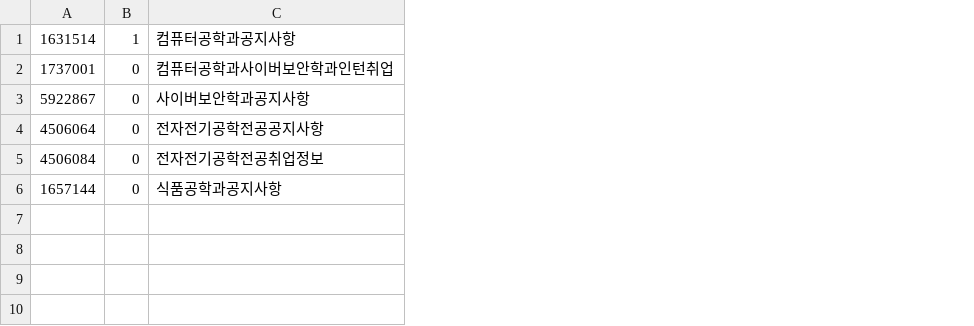
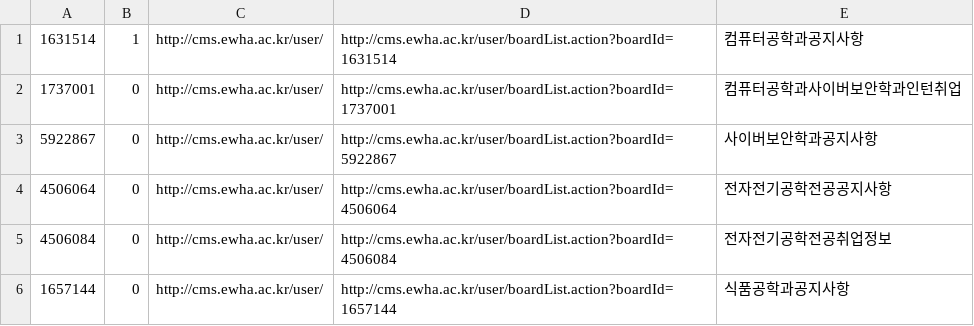
Before and after one commit to Jo-Yewon/EwhaNoticeServer, a CSV file: board_data/eltec_board_list.csv, drawn as a sheet; the diff names each change by its address in the sheet, - before the commit and + after, or states it on an @@ line.

```diff
--- a/board_data/eltec_board_list.csv
+++ b/board_data/eltec_board_list.csv
+column C, rows 1-6: all http://cms.ewha.ac.kr/user/
+column D, rows 1-6: http://cms.ewha.ac.kr/user/boardList.action?boardId=1631514 | http://cms.ewha.ac.kr/user/boardList.action?boardId=1737001 | http://cms.ewha.ac.kr/user/boardList.action?boardId=5922867 | http://cms.ewha.ac.kr/user/boardList.action?boardId=4506064 | http://cms.ewha.ac.kr/user/boardList.action?boardId=4506084 | http://cms.ewha.ac.kr/user/boardList.action?boardId=1657144
```
Also changed, not shown: 2 other files.
